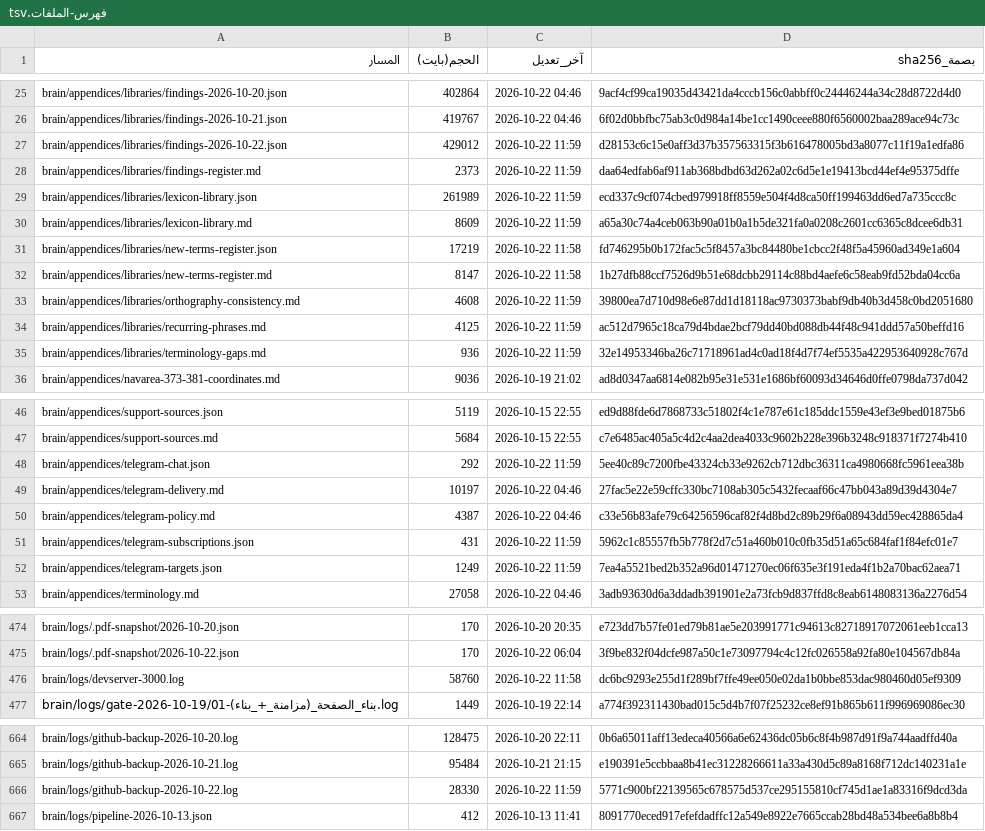
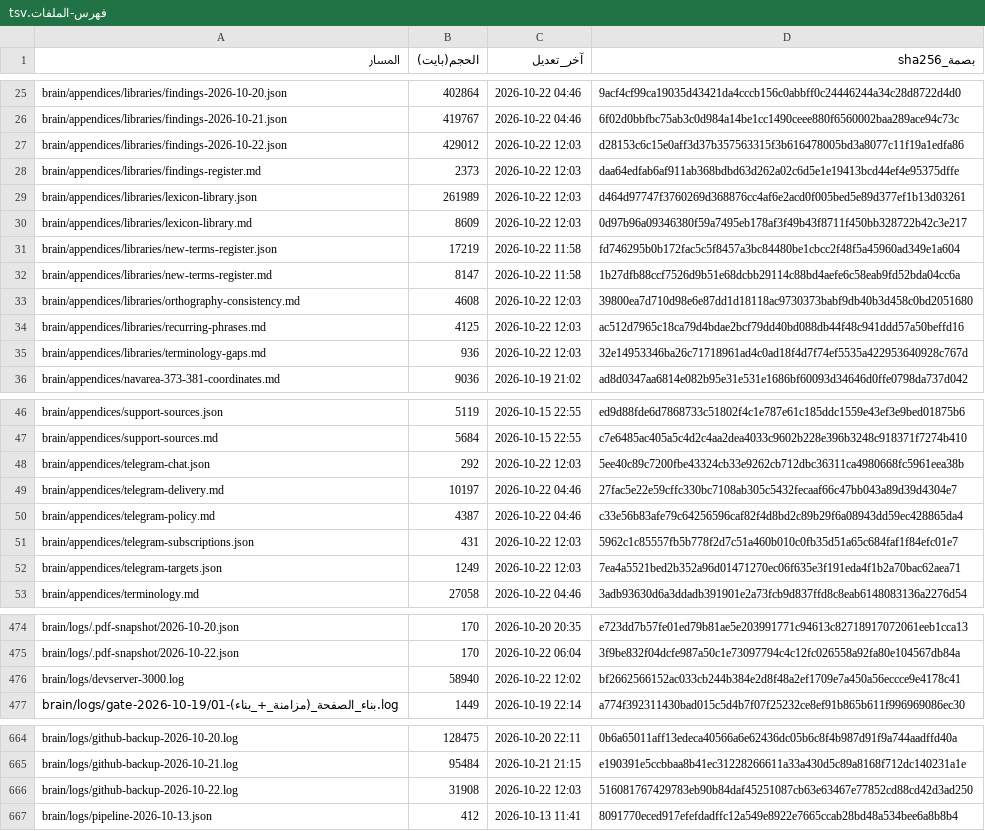
Before and after one commit to fahadaldoseri/mda-marine-system, a TSV file: docs/فهرس-الملفات.tsv, drawn as a sheet; only a part is shown, gaps mark what is left out; the diff covers the shown part only.

```diff
--- a/docs/فهرس-الملفات.tsv
+++ b/docs/فهرس-الملفات.tsv
@@ -26,11 +26,11 @@ brain/appendices/libraries/findings-2026-10-20.json	402864	2026-10-22 04:46	9acf
 brain/appendices/libraries/findings-2026-10-21.json	419767	2026-10-22 04:46	6f02d0bbfbc75ab3c0d984a14be1cc1490ceee880f6560002baa289ace94c73c
-brain/appendices/libraries/findings-2026-10-22.json	429012	2026-10-22 11:59	d28153c6c15e0aff3d37b357563315f3b616478005bd3a8077c11f19a1edfa86
-brain/appendices/libraries/findings-register.md	2373	2026-10-22 11:59	daa64edfab6af911ab368bdbd63d262a02c6d5e1e19413bcd44ef4e95375dffe
-brain/appendices/libraries/lexicon-library.json	261989	2026-10-22 11:59	ecd337c9cf074cbed979918ff8559e504f4d8ca50ff199463dd6ed7a735ccc8c
-brain/appendices/libraries/lexicon-library.md	8609	2026-10-22 11:59	a65a30c74a4ceb063b90a01b0a1b5de321fa0a0208c2601cc6365c8dcee6db31
+brain/appendices/libraries/findings-2026-10-22.json	429012	2026-10-22 12:03	d28153c6c15e0aff3d37b357563315f3b616478005bd3a8077c11f19a1edfa86
+brain/appendices/libraries/findings-register.md	2373	2026-10-22 12:03	daa64edfab6af911ab368bdbd63d262a02c6d5e1e19413bcd44ef4e95375dffe
+brain/appendices/libraries/lexicon-library.json	261989	2026-10-22 12:03	d464d97747f3760269d368876cc4af6e2acd0f005bed5e89d377ef1b13d03261
+brain/appendices/libraries/lexicon-library.md	8609	2026-10-22 12:03	0d97b96a09346380f59a7495eb178af3f49b43f8711f450bb328722b42c3e217
 brain/appendices/libraries/new-terms-register.json	17219	2026-10-22 11:58	fd746295b0b172fac5c5f8457a3bc84480be1cbcc2f48f5a45960ad349e1a604
 brain/appendices/libraries/new-terms-register.md	8147	2026-10-22 11:58	1b27dfb88ccf7526d9b51e68dcbb29114c88bd4aefe6c58eab9fd52bda04cc6a
-brain/appendices/libraries/orthography-consistency.md	4608	2026-10-22 11:59	39800ea7d710d98e6e87dd1d18118ac9730373babf9db40b3d458c0bd2051680
-brain/appendices/libraries/recurring-phrases.md	4125	2026-10-22 11:59	ac512d7965c18ca79d4bdae2bcf79dd40bd088db44f48c941ddd57a50beffd16
-brain/appendices/libraries/terminology-gaps.md	936	2026-10-22 11:59	32e14953346ba26c71718961ad4c0ad18f4d7f74ef5535a422953640928c767d
+brain/appendices/libraries/orthography-consistency.md	4608	2026-10-22 12:03	39800ea7d710d98e6e87dd1d18118ac9730373babf9db40b3d458c0bd2051680
+brain/appendices/libraries/recurring-phrases.md	4125	2026-10-22 12:03	ac512d7965c18ca79d4bdae2bcf79dd40bd088db44f48c941ddd57a50beffd16
+brain/appendices/libraries/terminology-gaps.md	936	2026-10-22 12:03	32e14953346ba26c71718961ad4c0ad18f4d7f74ef5535a422953640928c767d
 brain/appendices/navarea-373-381-coordinates.md	9036	2026-10-19 21:02	ad8d0347aa6814e082b95e31e531e1686bf60093d34646d0ffe0798da737d042
@@ -47,7 +47,7 @@ brain/appendices/support-sources.json	5119	2026-10-15 22:55	ed9d88fde6d7868733c5
 brain/appendices/support-sources.md	5684	2026-10-15 22:55	c7e6485ac405a5c4d2c4aa2dea4033c9602b228e396b3248c918371f7274b410
-brain/appendices/telegram-chat.json	292	2026-10-22 11:59	5ee40c89c7200fbe43324cb33e9262cb712dbc36311ca4980668fc5961eea38b
+brain/appendices/telegram-chat.json	292	2026-10-22 12:03	5ee40c89c7200fbe43324cb33e9262cb712dbc36311ca4980668fc5961eea38b
 brain/appendices/telegram-delivery.md	10197	2026-10-22 04:46	27fac5e22e59cffc330bc7108ab305c5432fecaaf66c47bb043a89d39d4304e7
 brain/appendices/telegram-policy.md	4387	2026-10-22 04:46	c33e56b83afe79c64256596caf82f4d8bd2c89b29f6a08943dd59ec428865da4
-brain/appendices/telegram-subscriptions.json	431	2026-10-22 11:59	5962c1c85557fb5b778f2d7c51a460b010c0fb35d51a65c684faf1f84efc01e7
-brain/appendices/telegram-targets.json	1249	2026-10-22 11:59	7ea4a5521bed2b352a96d01471270ec06f635e3f191eda4f1b2a70bac62aea71
+brain/appendices/telegram-subscriptions.json	431	2026-10-22 12:03	5962c1c85557fb5b778f2d7c51a460b010c0fb35d51a65c684faf1f84efc01e7
+brain/appendices/telegram-targets.json	1249	2026-10-22 12:03	7ea4a5521bed2b352a96d01471270ec06f635e3f191eda4f1b2a70bac62aea71
 brain/appendices/terminology.md	27058	2026-10-22 04:46	3adb93630d6a3ddadb391901e2a73fcb9d837ffd8c8eab6148083136a2276d54
@@ -475,3 +475,3 @@ brain/logs/.pdf-snapshot/2026-10-20.json	170	2026-10-20 20:35	e723dd7b57fe01ed79
 brain/logs/.pdf-snapshot/2026-10-22.json	170	2026-10-22 06:04	3f9be832f04dcfe987a50c1e73097794c4c12fc026558a92fa80e104567db84a
-brain/logs/devserver-3000.log	58760	2026-10-22 11:58	dc6bc9293e255d1f289bf7ffe49ee050e02da1b0bbe853dac980460d05ef9309
+brain/logs/devserver-3000.log	58940	2026-10-22 12:02	bf2662566152ac033cb244b384e2d8f48a2ef1709e7a450a56eccce9e4178c41
 brain/logs/gate-2026-10-19/01-بناء_الصفحة_(مزامنة_+_بناء).log	1449	2026-10-19 22:14	a774f392311430bad015c5d4b7f07f25232ce8ef91b865b611f996969086ec30
@@ -665,3 +665,3 @@ brain/logs/github-backup-2026-10-20.log	128475	2026-10-20 22:11	0b6a65011aff13ed
 brain/logs/github-backup-2026-10-21.log	95484	2026-10-21 21:15	e190391e5ccbbaa8b41ec31228266611a33a430d5c89a8168f712dc140231a1e
-brain/logs/github-backup-2026-10-22.log	28330	2026-10-22 11:59	5771c900bf22139565c678575d537ce295155810cf745d1ae1a83316f9dcd3da
+brain/logs/github-backup-2026-10-22.log	31908	2026-10-22 12:03	516081767429783eb90b84daf45251087cb63e63467e77852cd88cd42d3ad250
 brain/logs/pipeline-2026-10-13.json	412	2026-10-13 11:41	8091770eced917efefdadffc12a549e8922e7665ccab28bd48a534bee6a8b8b4
```
Also changed, not shown: 7 edited cells elsewhere in this file, 5 other files.
